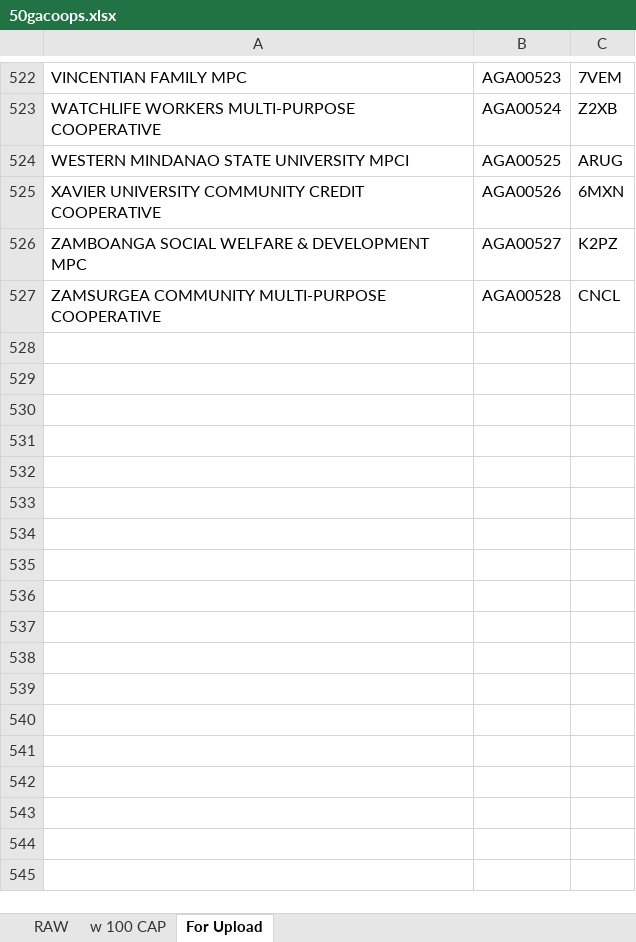
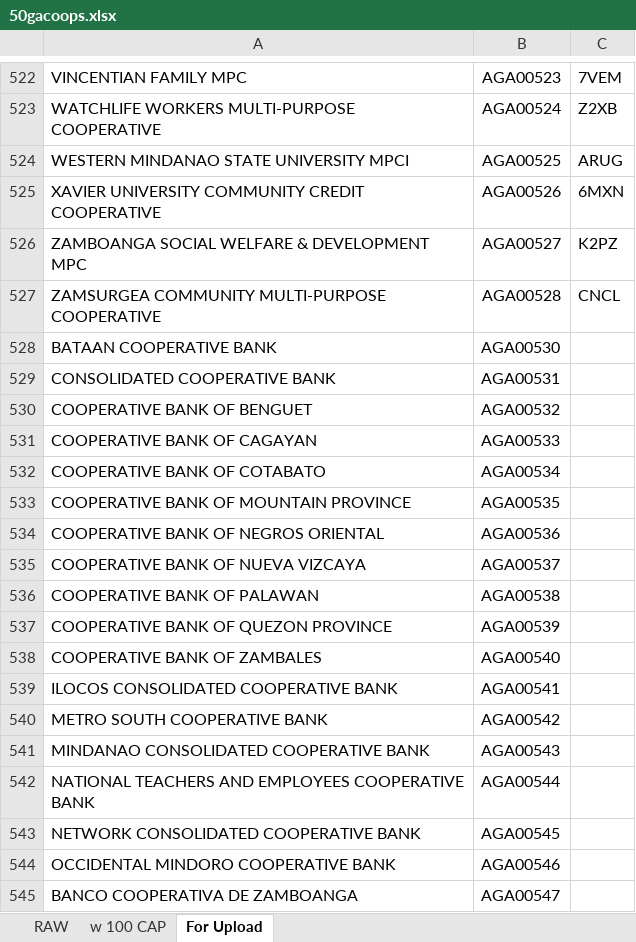
Before and after one commit to AnsellGabriel/cisp_ga_system, an Excel workbook: db/uploads/50gacoops.xlsx, sheet For Upload, drawn as a sheet; only a part is shown, gaps mark what is left out; values as stored, in another font and other column widths than the file's, no borders; the diff names each change by its address in the sheet, - before the commit and + after, or states it on an @@ line.

```diff
--- a/db/uploads/50gacoops.xlsx (sheet For Upload)
+++ b/db/uploads/50gacoops.xlsx (sheet For Upload)
+row 528: BATAAN COOPERATIVE BANK | AGA00530
+row 529: CONSOLIDATED COOPERATIVE BANK | AGA00531
+row 530: COOPERATIVE BANK OF BENGUET | AGA00532
+row 531: COOPERATIVE BANK OF CAGAYAN | AGA00533
+row 532: COOPERATIVE BANK OF COTABATO | AGA00534
+row 533: COOPERATIVE BANK OF MOUNTAIN PROVINCE | AGA00535
+row 534: COOPERATIVE BANK OF NEGROS ORIENTAL | AGA00536
+row 535: COOPERATIVE BANK OF NUEVA VIZCAYA | AGA00537
+row 536: COOPERATIVE BANK OF PALAWAN | AGA00538
+row 537: COOPERATIVE BANK OF QUEZON PROVINCE | AGA00539
+row 538: COOPERATIVE BANK OF ZAMBALES | AGA00540
+row 539: ILOCOS CONSOLIDATED COOPERATIVE BANK | AGA00541
+row 540: METRO SOUTH COOPERATIVE BANK | AGA00542
+row 541: MINDANAO CONSOLIDATED COOPERATIVE BANK | AGA00543
+row 542: NATIONAL TEACHERS AND EMPLOYEES COOPERATIVE BANK | AGA00544
+row 543: NETWORK CONSOLIDATED COOPERATIVE BANK | AGA00545
+row 544: OCCIDENTAL MINDORO COOPERATIVE BANK | AGA00546
+row 545: BANCO COOPERATIVA DE ZAMBOANGA | AGA00547
```
Also changed, not shown: 3 other files.
